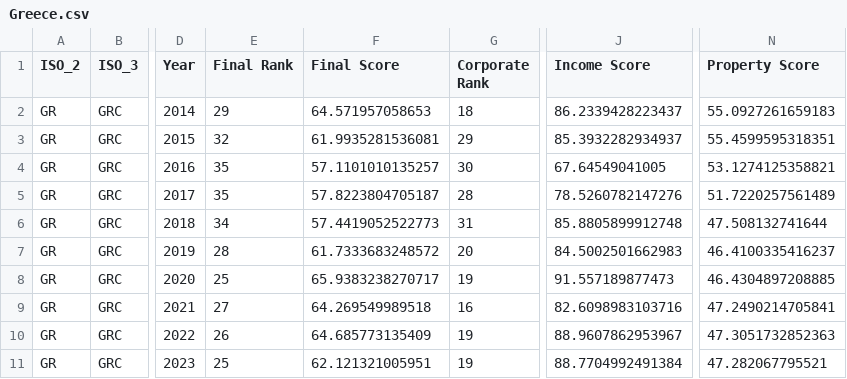
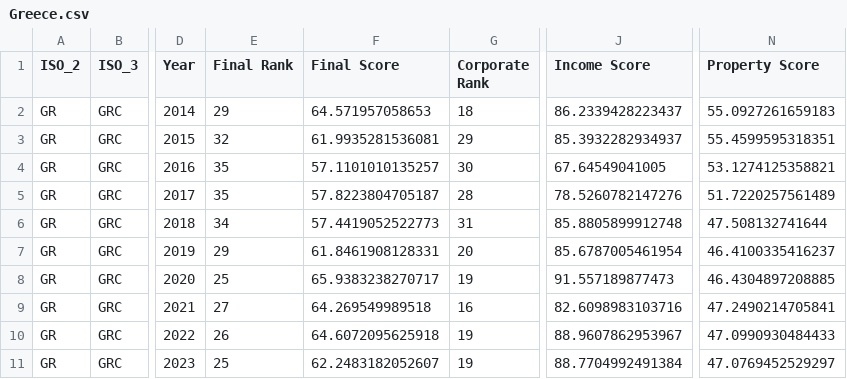
Before and after one commit to TaxFoundation/international-tax-competitiveness-index, a CSV file: country_outputs/Greece.csv, drawn as a sheet; only a part is shown, gaps mark what is left out; the diff names each change by its address in the sheet, - before the commit and + after, or states it on an @@ line.

```diff
--- a/country_outputs/Greece.csv
+++ b/country_outputs/Greece.csv
-E7 (Final Rank): 28
+E7 (Final Rank): 29
-F7 (Final Score): 61.7333683248572
+F7 (Final Score): 61.8461908128331
-J7 (Income Score): 84.5002501662983
+J7 (Income Score): 85.6787005461954
-F10 (Final Score): 64.685773135409
+F10 (Final Score): 64.6072095625918
-N10 (Property Score): 47.3051732852363
+N10 (Property Score): 47.0990930484433
-F11 (Final Score): 62.121321005951
+F11 (Final Score): 62.2483182052607
-N11 (Property Score): 47.282067795521
+N11 (Property Score): 47.0769452529297
```
Also changed, not shown: final_outputs/data_2022_run.csv, final_outputs/final_categories.csv, 55 other files.
